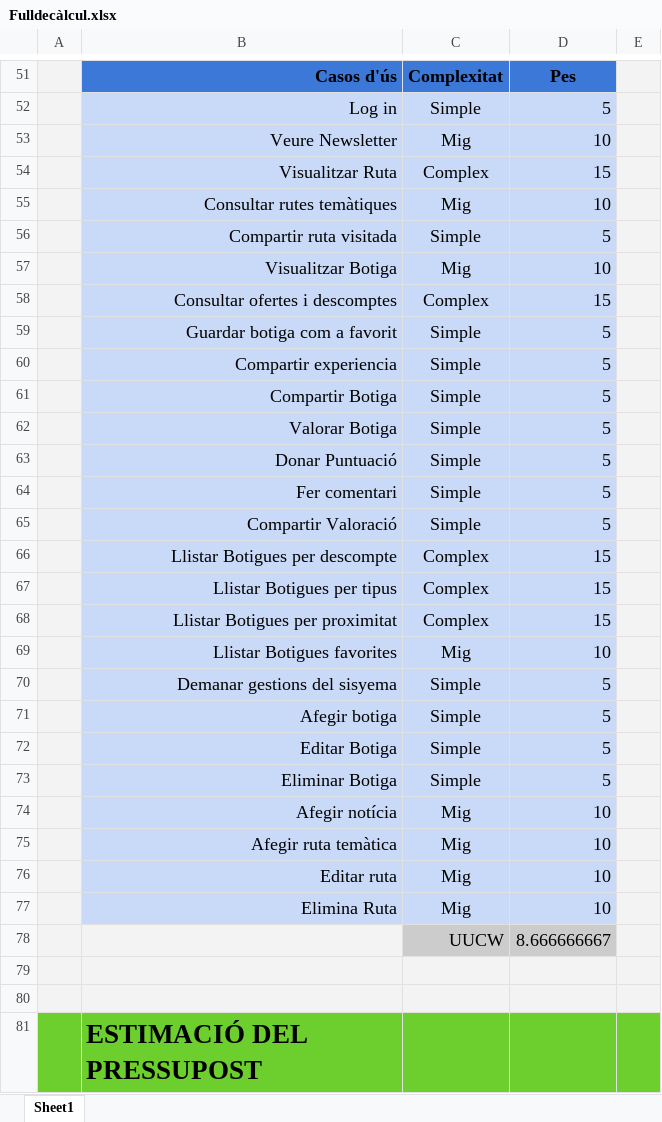
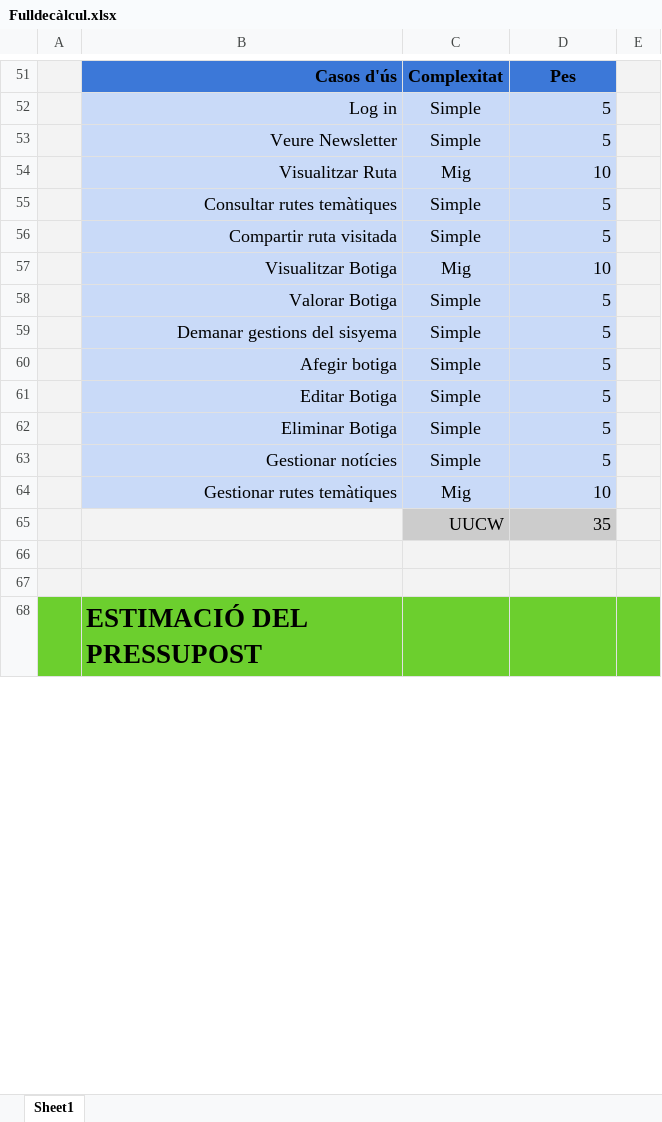
Before and after one commit to daleu/UPproject, an Excel workbook: Fulldecàlcul.xlsx, sheet Sheet1, drawn as a sheet; only a part is shown, gaps mark what is left out; values as stored, in another font and other column widths than the file's, no borders; charts and pictures not drawn; removed rows and columns are numbered as before the commit, all else as after; the diff covers the shown part only; the diff names each change by its address in the sheet, - before the commit and + after, or states it on an @@ line.

Commit message:
50. Modificant full de calcul

```diff
--- a/Fulldecàlcul.xlsx (sheet Sheet1)
+++ b/Fulldecàlcul.xlsx (sheet Sheet1)
-C53: Mig
+C53: Simple
-D53: 10
+D53: 5
-C54: Complex
+C54: Mig
-D54: 15
+D54: 10
-C55: Mig
+C55: Simple
-D55: 10
+D55: 5
-row 58:  | Consultar ofertes i descomptes | Complex | 15
-row 59:  | Guardar botiga com a favorit | Simple | 5
-row 60:  | Compartir experiencia | Simple | 5
-row 61:  | Compartir Botiga | Simple | 5
-row 63:  | Donar Puntuació | Simple | 5
-row 64:  | Fer comentari | Simple | 5
-row 65:  | Compartir Valoració | Simple | 5
-row 66:  | Llistar Botigues per descompte | Complex | 15
-row 67:  | Llistar Botigues per tipus | Complex | 15
-row 68:  | Llistar Botigues per proximitat | Complex | 15
-row 69:  | Llistar Botigues favorites | Mig | 10
-row 74:  | Afegir notícia | Mig | 10
+row 63:  | Gestionar notícies | Simple | 5
-B64: Afegir ruta temàtica
+B64: Gestionar rutes temàtiques
-row 76:  | Editar ruta | Mig | 10
-row 77:  | Elimina Ruta | Mig | 10
-D65: 8.666666667
+D65: 35
```
Also changed, not shown: 11 added rows and 2 edited cells elsewhere in this sheet, formulas that keep their value.
